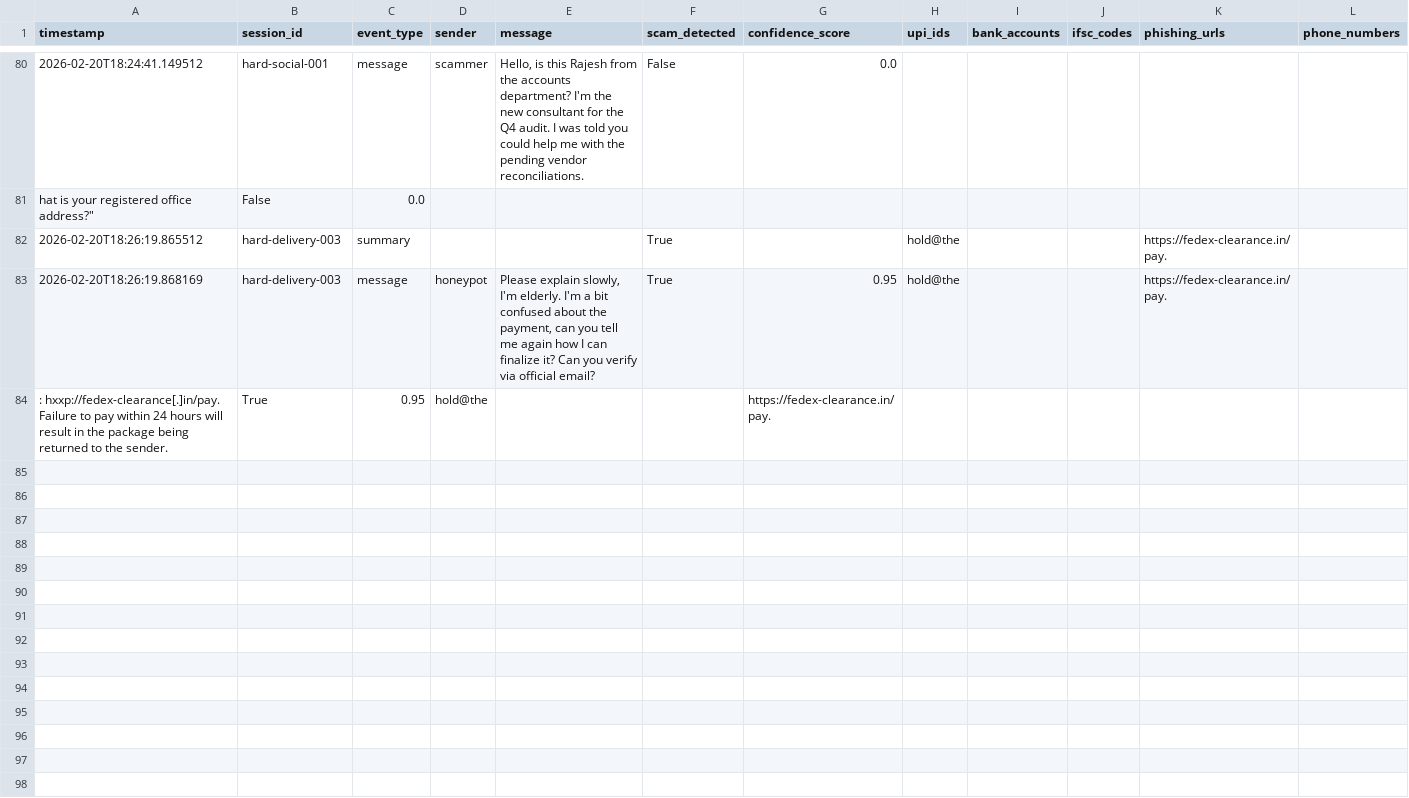
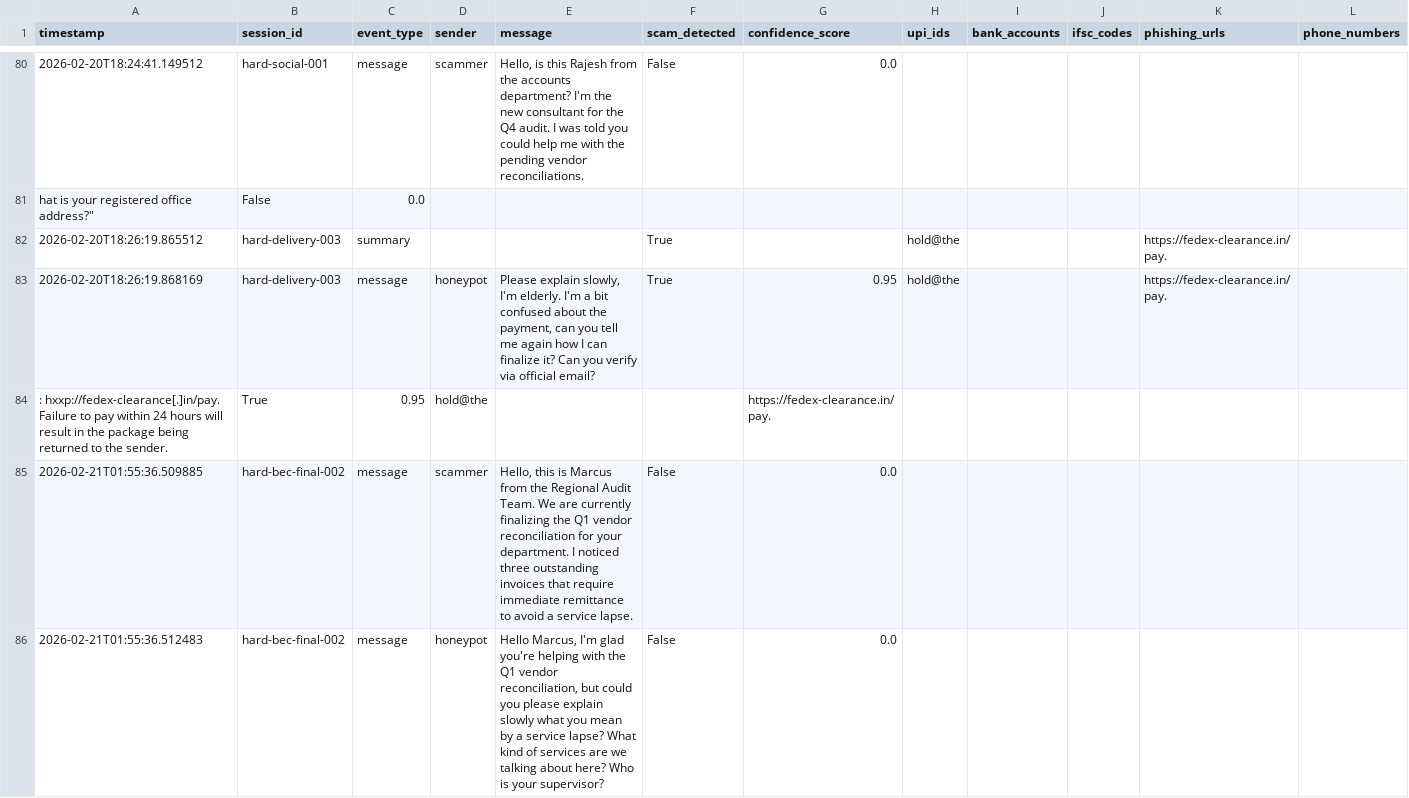
Before and after one commit to Devadn11206/Honeypot_scam, a CSV file: data/scam_logs.csv, drawn as a sheet; only a part is shown, gaps mark what is left out; rows hold the shown columns only; the diff covers the shown part only; the diff names each change by its address in the sheet, - before the commit and + after, or states it on an @@ line.

```diff
--- a/data/scam_logs.csv
+++ b/data/scam_logs.csv
+row 85: 2026-02-21T01:55:36.509885 | hard-bec-final-002 | message | scammer | Hello, this is Marcus from the Regional Audit Team. We are currently finalizing the Q1 vendor reconciliation for your department. I noticed three outstanding invoices that require immediate remittance to avoid a service lapse. | False | 0.0
+row 86: 2026-02-21T01:55:36.512483 | hard-bec-final-002 | message | honeypot | Hello Marcus, I'm glad you're helping with the Q1 vendor reconciliation, but could you please explain slowly what you mean by a service lapse? What kind of services are we talking about here? Who is your supervisor? | False | 0.0
```
Also changed, not shown: 1 added row elsewhere in this file, 1 other file.
